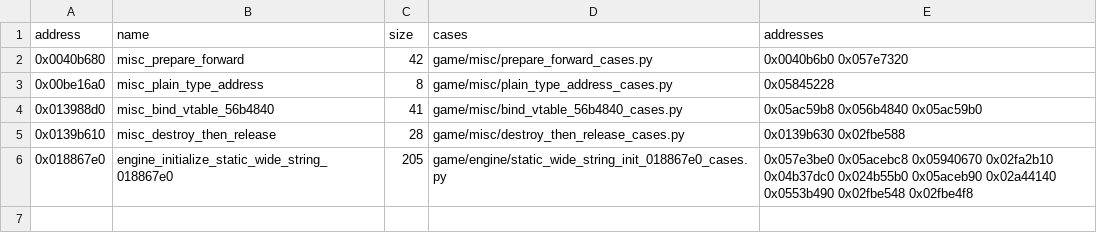
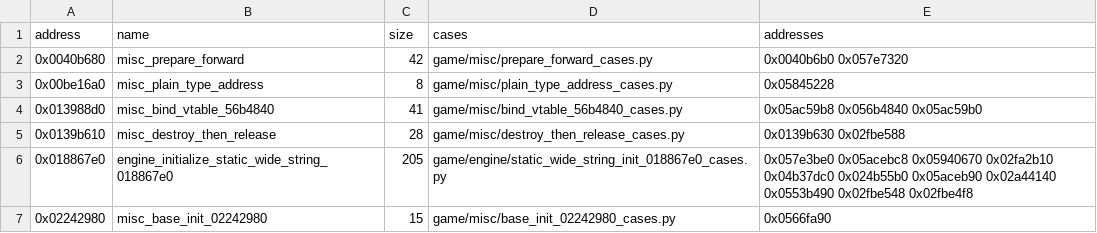
Before and after one commit to Jeffiest/Paleblood, a CSV file: game/auto/twin_exemplars.csv, drawn as a sheet; the diff names each change by its address in the sheet, - before the commit and + after, or states it on an @@ line.

```diff
--- a/game/auto/twin_exemplars.csv
+++ b/game/auto/twin_exemplars.csv
+row 7: 0x02242980 | misc_base_init_02242980 | 15 | game/misc/base_init_02242980_cases.py | 0x0566fa90
```
Also changed, not shown: 10 other files.
